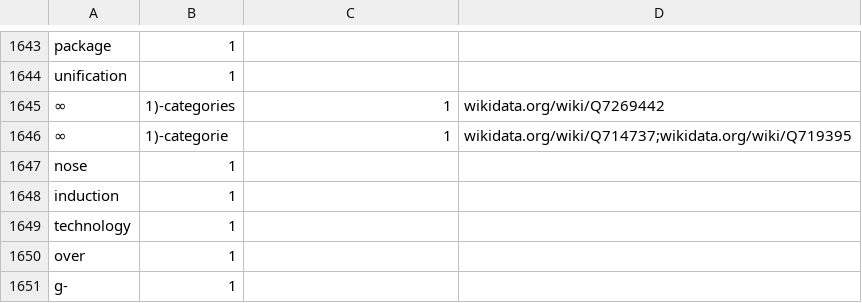
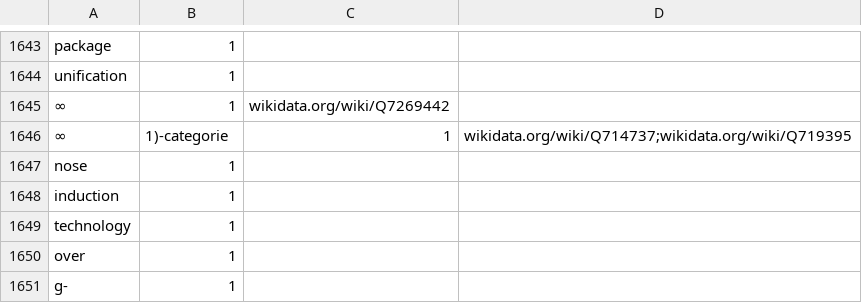
Before and after one commit to ToposInstitute/tac-corpus, a CSV file: noun.csv, drawn as a sheet; only a part is shown, gaps mark what is left out.

Commit message:
Update noun.csv

```diff
--- a/noun.csv
+++ b/noun.csv
@@ -1644,3 +1644,3 @@ package,1,
 unification,1,
-∞,1)-categories,1,wikidata.org/wiki/Q7269442
+∞,1,wikidata.org/wiki/Q7269442
 ∞,1)-categorie,1,wikidata.org/wiki/Q714737;wikidata.org/wiki/Q719395
```
